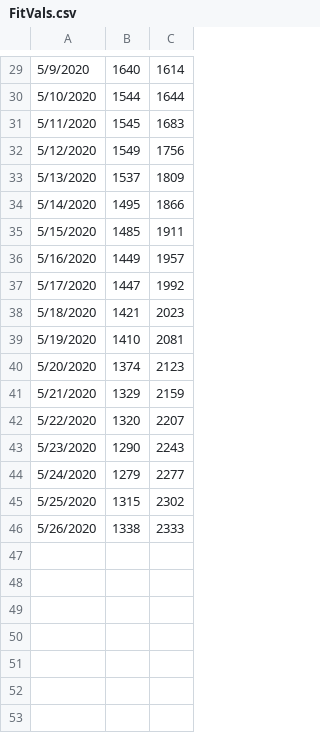
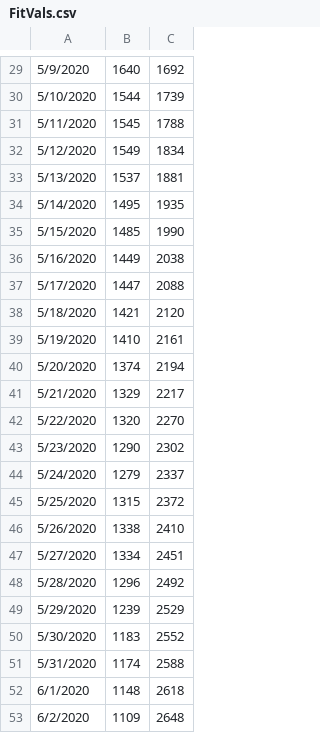
Before and after one commit to CDDEP-DC/MarylandCOVIDAgentBasedSimulation, a CSV file: data/MDDCVAregion/FitVals.csv, drawn as a sheet; only a part is shown, gaps mark what is left out; the diff covers the shown part only.

```diff
--- a/data/MDDCVAregion/FitVals.csv
+++ b/data/MDDCVAregion/FitVals.csv
@@ -29,18 +29,25 @@
-5/9/2020,1640,1614
-5/10/2020,1544,1644
-5/11/2020,1545,1683
-5/12/2020,1549,1756
-5/13/2020,1537,1809
-5/14/2020,1495,1866
-5/15/2020,1485,1911
-5/16/2020,1449,1957
-5/17/2020,1447,1992
-5/18/2020,1421,2023
-5/19/2020,1410,2081
-5/20/2020,1374,2123
-5/21/2020,1329,2159
-5/22/2020,1320,2207
-5/23/2020,1290,2243
-5/24/2020,1279,2277
-5/25/2020,1315,2302
-5/26/2020,1338,2333
+5/9/2020,1640,1692
+5/10/2020,1544,1739
+5/11/2020,1545,1788
+5/12/2020,1549,1834
+5/13/2020,1537,1881
+5/14/2020,1495,1935
+5/15/2020,1485,1990
+5/16/2020,1449,2038
+5/17/2020,1447,2088
+5/18/2020,1421,2120
+5/19/2020,1410,2161
+5/20/2020,1374,2194
+5/21/2020,1329,2217
+5/22/2020,1320,2270
+5/23/2020,1290,2302
+5/24/2020,1279,2337
+5/25/2020,1315,2372
+5/26/2020,1338,2410
+5/27/2020,1334,2451
+5/28/2020,1296,2492
+5/29/2020,1239,2529
+5/30/2020,1183,2552
+5/31/2020,1174,2588
+6/1/2020,1148,2618
+6/2/2020,1109,2648
```
Also changed, not shown: 28 edited cells elsewhere in this file, data/Models.csv, 10 other files.
